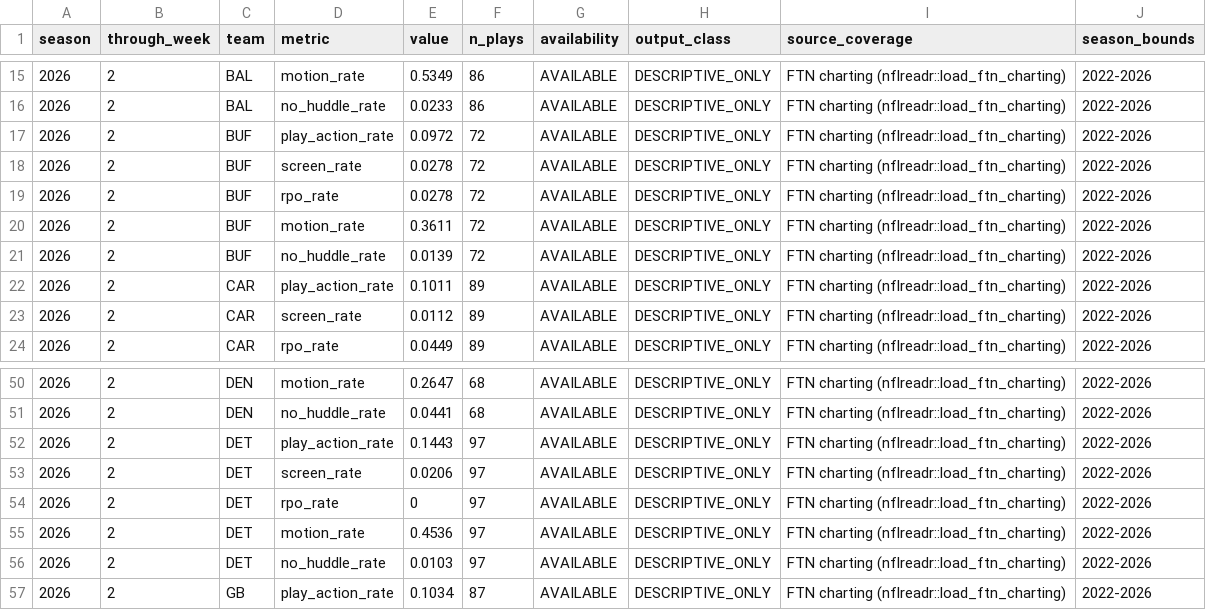
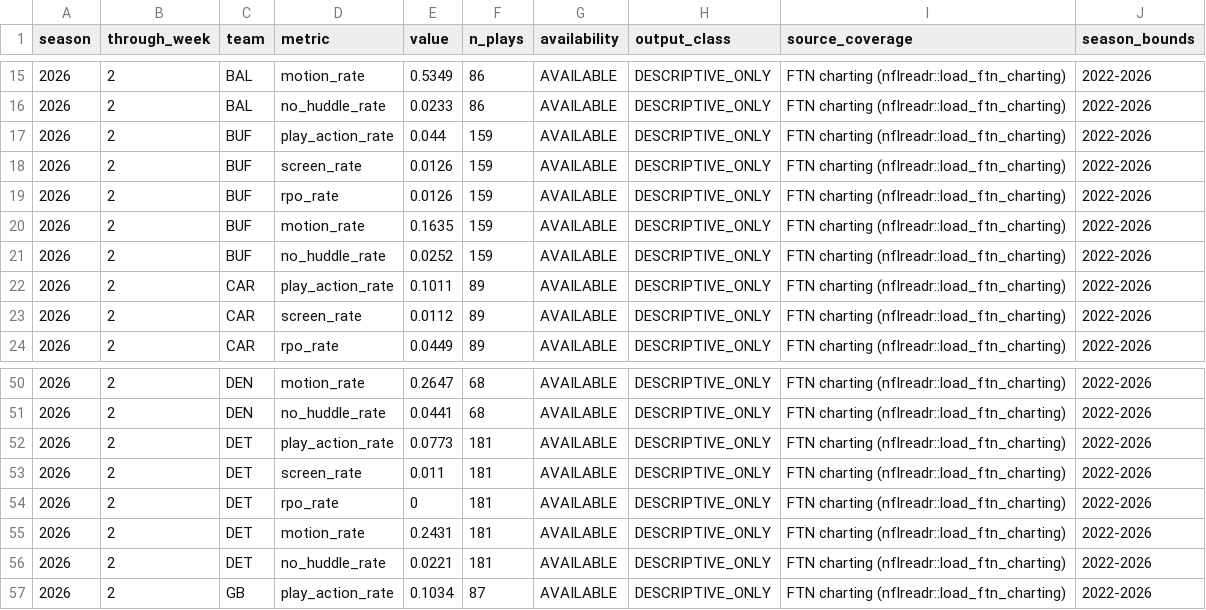
Before and after one commit to supyo29/bloodline-bowl, a CSV file: lib/football-intel/data/ftn_descriptive.csv, drawn as a sheet; only a part is shown, gaps mark what is left out.

```diff
--- a/lib/football-intel/data/ftn_descriptive.csv
+++ b/lib/football-intel/data/ftn_descriptive.csv
@@ -16,7 +16,7 @@
 2026,2,"BAL","no_huddle_rate",0.0233,86,"AVAILABLE","DESCRIPTIVE_ONLY","FTN charting (nflreadr::load_ftn_charting)","2022-2026"
-2026,2,"BUF","play_action_rate",0.0972,72,"AVAILABLE","DESCRIPTIVE_ONLY","FTN charting (nflreadr::load_ftn_charting)","2022-2026"
-2026,2,"BUF","screen_rate",0.0278,72,"AVAILABLE","DESCRIPTIVE_ONLY","FTN charting (nflreadr::load_ftn_charting)","2022-2026"
-2026,2,"BUF","rpo_rate",0.0278,72,"AVAILABLE","DESCRIPTIVE_ONLY","FTN charting (nflreadr::load_ftn_charting)","2022-2026"
-2026,2,"BUF","motion_rate",0.3611,72,"AVAILABLE","DESCRIPTIVE_ONLY","FTN charting (nflreadr::load_ftn_charting)","2022-2026"
-2026,2,"BUF","no_huddle_rate",0.0139,72,"AVAILABLE","DESCRIPTIVE_ONLY","FTN charting (nflreadr::load_ftn_charting)","2022-2026"
+2026,2,"BUF","play_action_rate",0.044,159,"AVAILABLE","DESCRIPTIVE_ONLY","FTN charting (nflreadr::load_ftn_charting)","2022-2026"
+2026,2,"BUF","screen_rate",0.0126,159,"AVAILABLE","DESCRIPTIVE_ONLY","FTN charting (nflreadr::load_ftn_charting)","2022-2026"
+2026,2,"BUF","rpo_rate",0.0126,159,"AVAILABLE","DESCRIPTIVE_ONLY","FTN charting (nflreadr::load_ftn_charting)","2022-2026"
+2026,2,"BUF","motion_rate",0.1635,159,"AVAILABLE","DESCRIPTIVE_ONLY","FTN charting (nflreadr::load_ftn_charting)","2022-2026"
+2026,2,"BUF","no_huddle_rate",0.0252,159,"AVAILABLE","DESCRIPTIVE_ONLY","FTN charting (nflreadr::load_ftn_charting)","2022-2026"
 2026,2,"CAR","play_action_rate",0.1011,89,"AVAILABLE","DESCRIPTIVE_ONLY","FTN charting (nflreadr::load_ftn_charting)","2022-2026"
@@ -51,7 +51,7 @@
 2026,2,"DEN","no_huddle_rate",0.0441,68,"AVAILABLE","DESCRIPTIVE_ONLY","FTN charting (nflreadr::load_ftn_charting)","2022-2026"
-2026,2,"DET","play_action_rate",0.1443,97,"AVAILABLE","DESCRIPTIVE_ONLY","FTN charting (nflreadr::load_ftn_charting)","2022-2026"
-2026,2,"DET","screen_rate",0.0206,97,"AVAILABLE","DESCRIPTIVE_ONLY","FTN charting (nflreadr::load_ftn_charting)","2022-2026"
-2026,2,"DET","rpo_rate",0,97,"AVAILABLE","DESCRIPTIVE_ONLY","FTN charting (nflreadr::load_ftn_charting)","2022-2026"
-2026,2,"DET","motion_rate",0.4536,97,"AVAILABLE","DESCRIPTIVE_ONLY","FTN charting (nflreadr::load_ftn_charting)","2022-2026"
-2026,2,"DET","no_huddle_rate",0.0103,97,"AVAILABLE","DESCRIPTIVE_ONLY","FTN charting (nflreadr::load_ftn_charting)","2022-2026"
+2026,2,"DET","play_action_rate",0.0773,181,"AVAILABLE","DESCRIPTIVE_ONLY","FTN charting (nflreadr::load_ftn_charting)","2022-2026"
+2026,2,"DET","screen_rate",0.011,181,"AVAILABLE","DESCRIPTIVE_ONLY","FTN charting (nflreadr::load_ftn_charting)","2022-2026"
+2026,2,"DET","rpo_rate",0,181,"AVAILABLE","DESCRIPTIVE_ONLY","FTN charting (nflreadr::load_ftn_charting)","2022-2026"
+2026,2,"DET","motion_rate",0.2431,181,"AVAILABLE","DESCRIPTIVE_ONLY","FTN charting (nflreadr::load_ftn_charting)","2022-2026"
+2026,2,"DET","no_huddle_rate",0.0221,181,"AVAILABLE","DESCRIPTIVE_ONLY","FTN charting (nflreadr::load_ftn_charting)","2022-2026"
 2026,2,"GB","play_action_rate",0.1034,87,"AVAILABLE","DESCRIPTIVE_ONLY","FTN charting (nflreadr::load_ftn_charting)","2022-2026"
```
Also changed, not shown: 2 other files.
